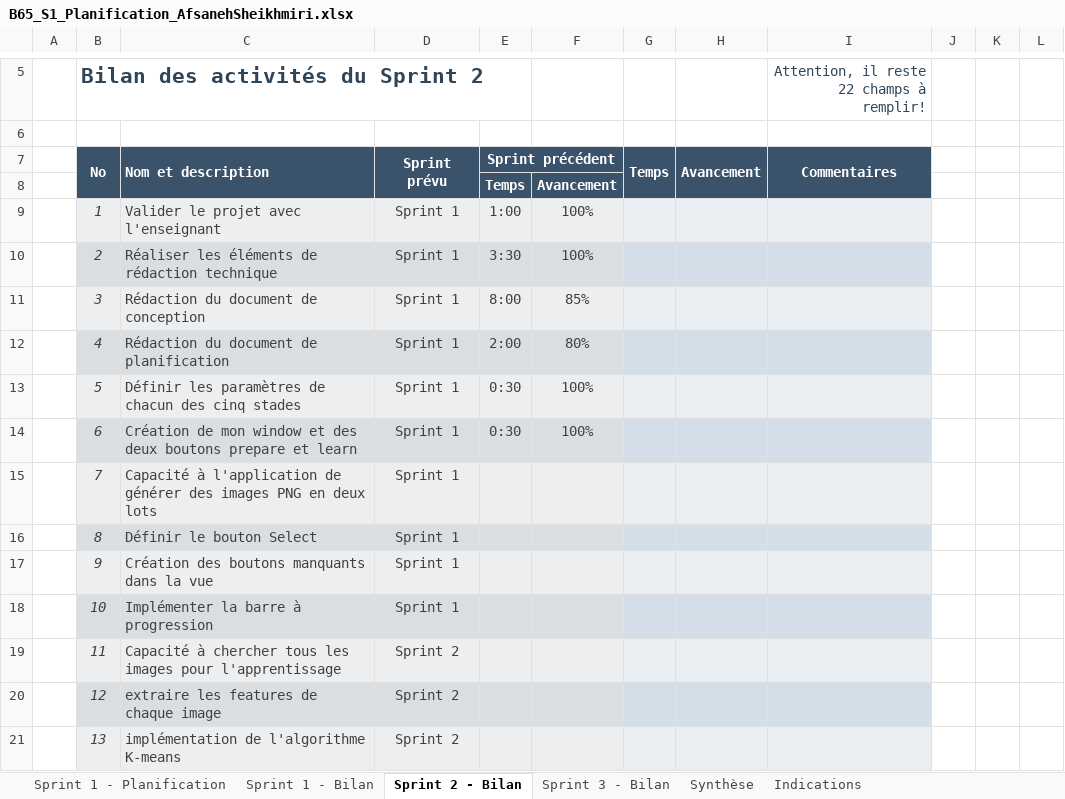
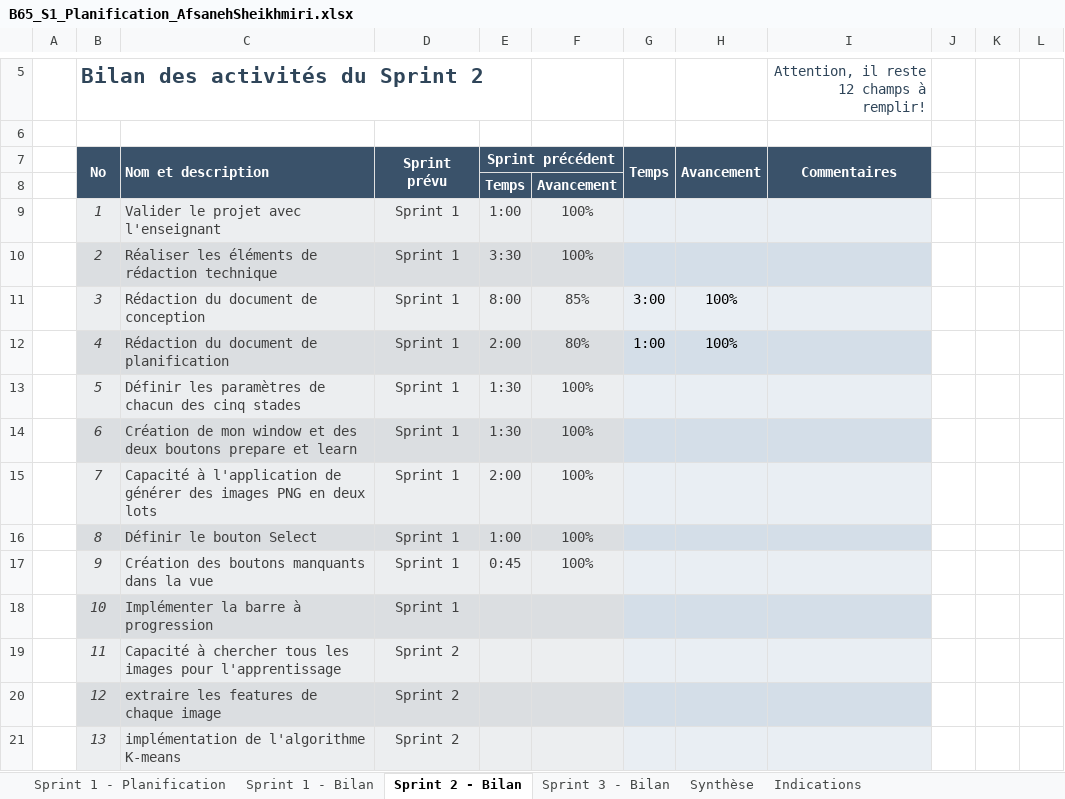
Before and after one commit to Asheikhm/tumor-image-processing, an Excel workbook: B65_S1_Conception_Afsaneh_Sheikhmiri/B65_S1_Planification_AfsanehSheikhmiri.xlsx, sheet Sprint 2 - Bilan, drawn as a sheet; only a part is shown, gaps mark what is left out; values as stored, in another font and other column widths than the file's, no borders; conditional formats not drawn; the diff names each change by its address in the sheet, - before the commit and + after, or states it on an @@ line.

```diff
--- a/B65_S1_Conception_Afsaneh_Sheikhmiri/B65_S1_Planification_AfsanehSheikhmiri.xlsx (sheet Sprint 2 - Bilan)
+++ b/B65_S1_Conception_Afsaneh_Sheikhmiri/B65_S1_Planification_AfsanehSheikhmiri.xlsx (sheet Sprint 2 - Bilan)
-I5: Attention, il reste 22 champs à remplir!
+I5: Attention, il reste 12 champs à remplir!
-G11: (empty)
+G11: 3:00
-H11:H12: (empty)
+H11:H12: 100%
-G12: (empty)
+G12: 1:00
-E13:E14: 0:30
+E13:E14: 1:30
-E15: (empty)
+E15: 2:00
-F15:F17: (empty)
+F15:F17: 100%
-E16: (empty)
+E16: 1:00
-E17: (empty)
+E17: 0:45
```
Also changed, not shown: sheet Synthèse, sheet Sprint 3 - Bilan, sheet Sprint 1 - Bilan, hidden cells, charts or pictures, test_Projet_synthse.xlsx, 5 other files.
